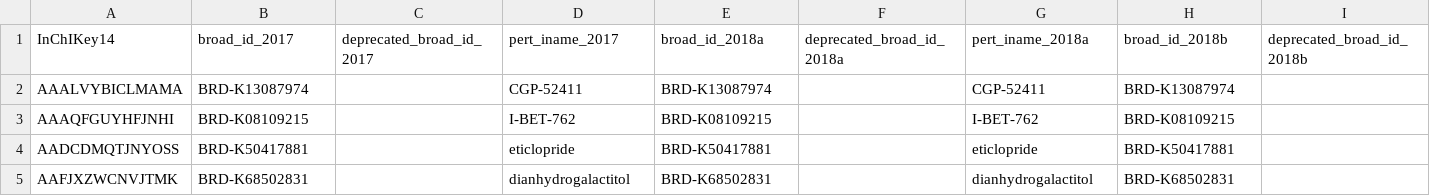
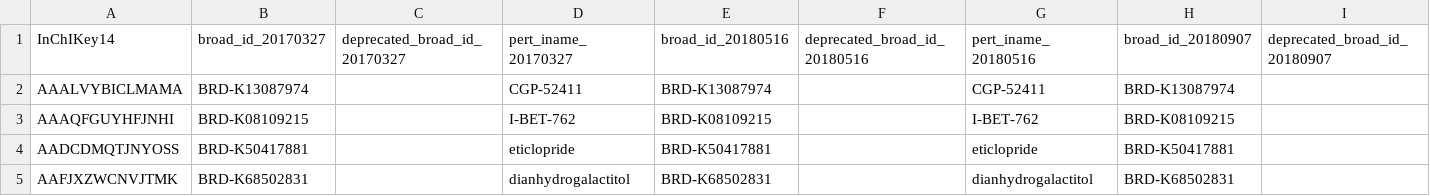
Before and after one commit to broadinstitute/lincs-cell-painting, a CSV file: metadata/moa/clue/broad_id_map.csv, drawn as a sheet; only a part is shown; the diff covers the shown part only; the diff names each change by its address in the sheet, - before the commit and + after, or states it on an @@ line.

Commit message:
Using f-strings to format strings - Updated the keyword within functions to specify version to "version" instead of "year" - Field names use version names based on the release date of the dataset (for e.g. 20180907 instead 2018b)

```diff
--- a/metadata/moa/clue/broad_id_map.csv
+++ b/metadata/moa/clue/broad_id_map.csv
-B1: broad_id_2017
+B1: broad_id_20170327
-C1: deprecated_broad_id_2017
+C1: deprecated_broad_id_20170327
-D1: pert_iname_2017
+D1: pert_iname_20170327
-E1: broad_id_2018a
+E1: broad_id_20180516
-F1: deprecated_broad_id_2018a
+F1: deprecated_broad_id_20180516
-G1: pert_iname_2018a
+G1: pert_iname_20180516
-H1: broad_id_2018b
+H1: broad_id_20180907
-I1: deprecated_broad_id_2018b
+I1: deprecated_broad_id_20180907
```
Also changed, not shown: 4 edited cells elsewhere in this file, 2 other files.
